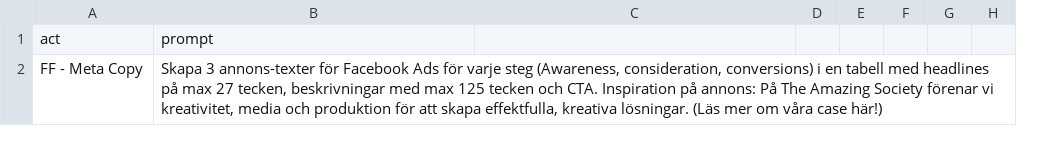
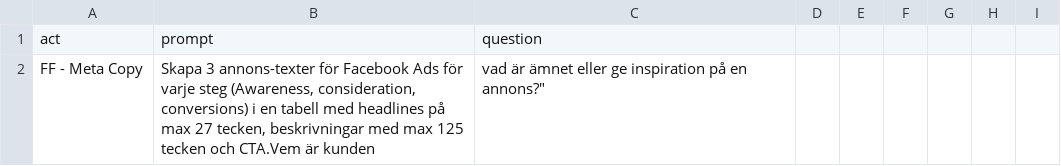
Before and after one commit to Algoenjin/prompts, a CSV file: prompts2.csv, drawn as a sheet; only a part is shown; the diff covers the shown part only; the diff names each change by its address in the sheet, - before the commit and + after, or states it on an @@ line.

```diff
--- a/prompts2.csv
+++ b/prompts2.csv
+column I, empty
-C1: (empty)
+C1: question
-B2: …tecken och CTA. Inspiration på annons: På The Amazing Society förenar vi kreativitet, media och produktion för att skapa effektfulla, kreativa lösningar. (Läs mer om våra case här!)
+B2: …tecken och CTA.Vem är kunden
-C2: (empty)
+C2: vad är ämnet eller ge inspiration på en annons?"
```
Also changed, not shown: 7 edited cells elsewhere in this file.
